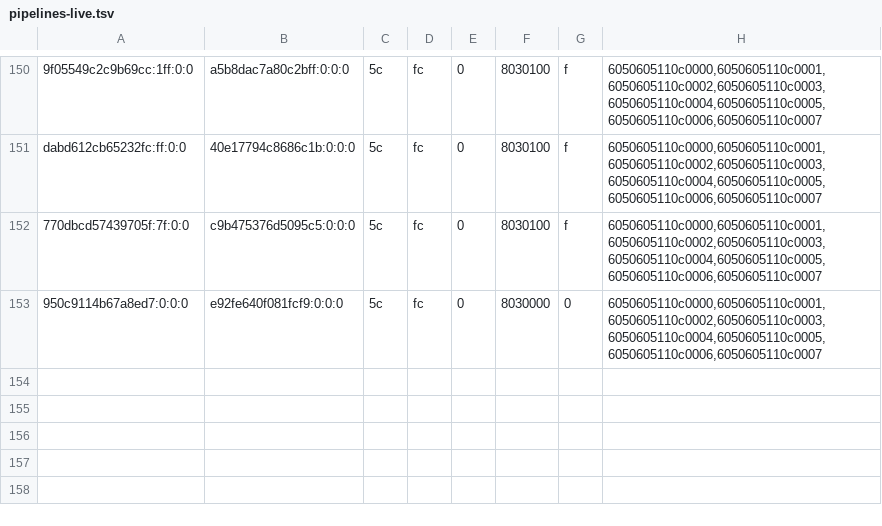
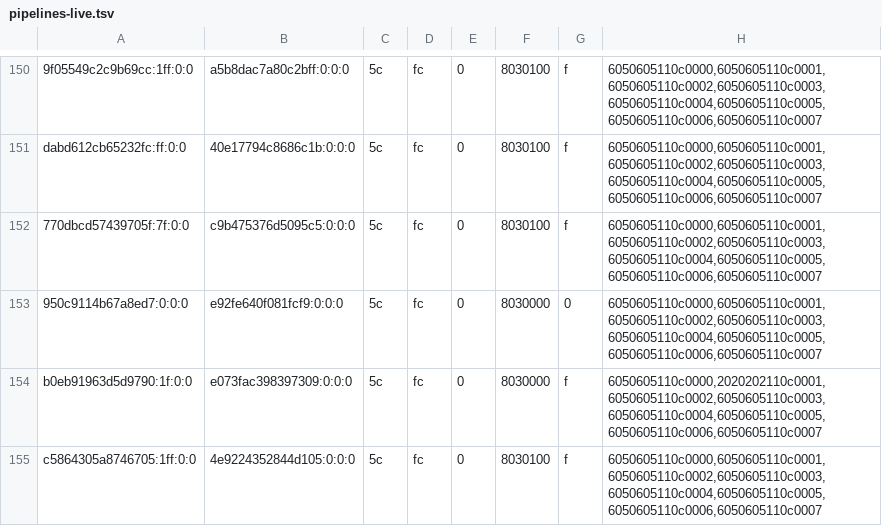
Before and after one commit to justr4mzi/mush8, a TSV file: smoke/39754368162/pipelines-live.tsv, drawn as a sheet; only a part is shown, gaps mark what is left out.

Commit message:
smoke logs 39754368162

```diff
--- a/smoke/39754368162/pipelines-live.tsv
+++ b/smoke/39754368162/pipelines-live.tsv
@@ -153 +153,3 @@ dabd612cb65232fc:ff:0:0	40e17794c8686c1b:0:0:0	5c	fc	0	8030100	f	6050605110c0000
 950c9114b67a8ed7:0:0:0	e92fe640f081fcf9:0:0:0	5c	fc	0	8030000	0	6050605110c0000,6050605110c0001,6050605110c0002,6050605110c0003,6050605110c0004,6050605110c0005,6050605110c0006,6050605110c0007
+b0eb91963d5d9790:1f:0:0	e073fac398397309:0:0:0	5c	fc	0	8030000	f	6050605110c0000,2020202110c0001,6050605110c0002,6050605110c0003,6050605110c0004,6050605110c0005,6050605110c0006,6050605110c0007
+c5864305a8746705:1ff:0:0	4e9224352844d105:0:0:0	5c	fc	0	8030100	f	6050605110c0000,6050605110c0001,6050605110c0002,6050605110c0003,6050605110c0004,6050605110c0005,6050605110c0006,6050605110c0007
```
Also changed, not shown: 8 other files.
